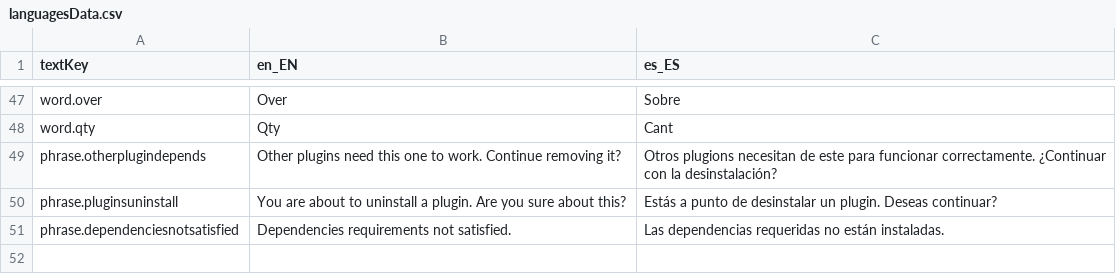
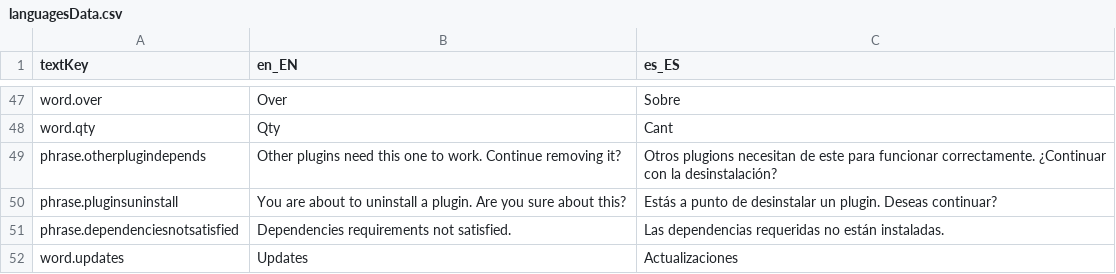
Before and after one commit to trt-pos/desktop-app, a CSV file: src/main/resources/org/lebastudios/theroundtable/languagesData.csv, drawn as a sheet; only a part is shown, gaps mark what is left out; the diff names each change by its address in the sheet, - before the commit and + after, or states it on an @@ line.

```diff
--- a/src/main/resources/org/lebastudios/theroundtable/languagesData.csv
+++ b/src/main/resources/org/lebastudios/theroundtable/languagesData.csv
+row 52: word.updates | Updates | Actualizaciones
```
Also changed, not shown: 8 other files.
